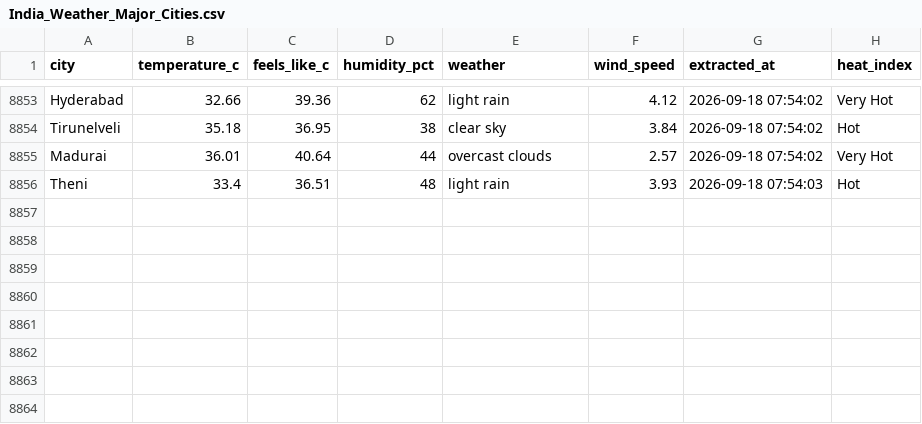
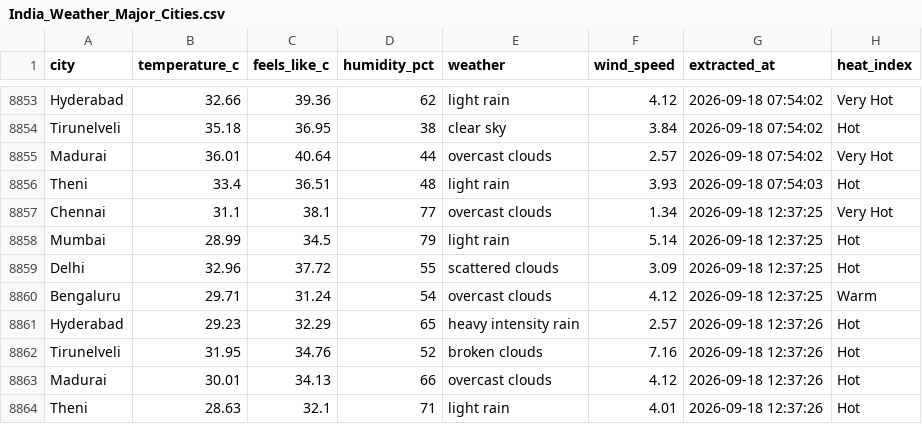
Before and after one commit to muthukarthiksrk/de-journey, a CSV file: India_Weather_Major_Cities.csv, drawn as a sheet; only a part is shown, gaps mark what is left out.

```diff
--- a/India_Weather_Major_Cities.csv
+++ b/India_Weather_Major_Cities.csv
@@ -8856 +8856,9 @@ Madurai,36.01,40.64,44,overcast clouds,2.57,2026-09-18 07:54:02,Very Hot
 Theni,33.4,36.51,48,light rain,3.93,2026-09-18 07:54:03,Hot
+Chennai,31.1,38.1,77,overcast clouds,1.34,2026-09-18 12:37:25,Very Hot
+Mumbai,28.99,34.5,79,light rain,5.14,2026-09-18 12:37:25,Hot
+Delhi,32.96,37.72,55,scattered clouds,3.09,2026-09-18 12:37:25,Hot
+Bengaluru,29.71,31.24,54,overcast clouds,4.12,2026-09-18 12:37:25,Warm
+Hyderabad,29.23,32.29,65,heavy intensity rain,2.57,2026-09-18 12:37:26,Hot
+Tirunelveli,31.95,34.76,52,broken clouds,7.16,2026-09-18 12:37:26,Hot
+Madurai,30.01,34.13,66,overcast clouds,4.12,2026-09-18 12:37:26,Hot
+Theni,28.63,32.1,71,light rain,4.01,2026-09-18 12:37:26,Hot
```
